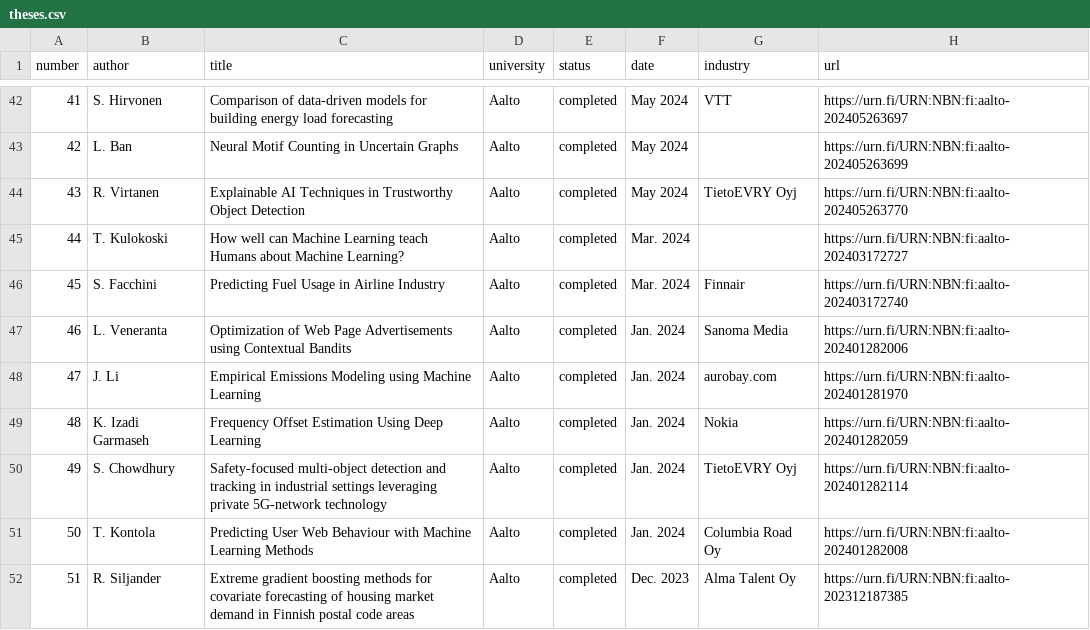
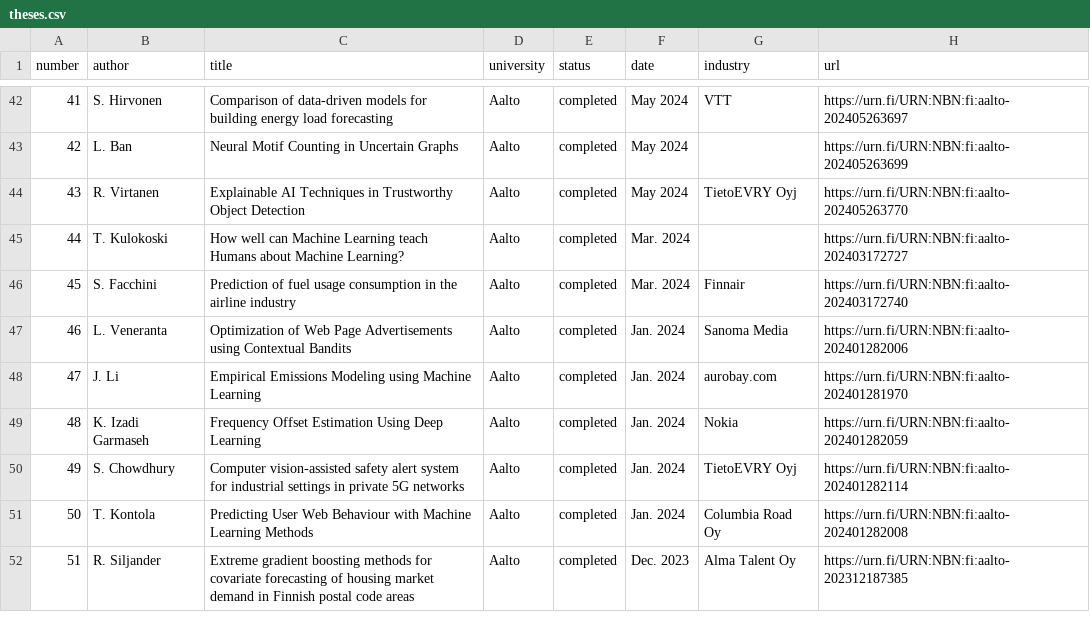
Before and after one commit to alexjungaalto/masterthesis, a CSV file: theses.csv, drawn as a sheet; only a part is shown, gaps mark what is left out; the diff covers the shown part only.

```diff
--- a/theses.csv
+++ b/theses.csv
@@ -45,3 +45,3 @@ number,author,title,university,status,date,industry,url
 44,T. Kulokoski,How well can Machine Learning teach Humans about Machine Learning?,Aalto,completed,Mar. 2024,,https://urn.fi/URN:NBN:fi:aalto-202403172727
-45,S. Facchini,Predicting Fuel Usage in Airline Industry,Aalto,completed,Mar. 2024,Finnair,https://urn.fi/URN:NBN:fi:aalto-202403172740
+45,S. Facchini,Prediction of fuel usage consumption in the airline industry,Aalto,completed,Mar. 2024,Finnair,https://urn.fi/URN:NBN:fi:aalto-202403172740
 46,L. Veneranta,Optimization of Web Page Advertisements using Contextual Bandits,Aalto,completed,Jan. 2024,Sanoma Media,https://urn.fi/URN:NBN:fi:aalto-202401282006
@@ -49,3 +49,3 @@ number,author,title,university,status,date,industry,url
 48,K. Izadi Garmaseh,Frequency Offset Estimation Using Deep Learning,Aalto,completed,Jan. 2024,Nokia,https://urn.fi/URN:NBN:fi:aalto-202401282059
-49,S. Chowdhury,Safety-focused multi-object detection and tracking in industrial settings leveraging private 5G-network technology,Aalto,completed,Jan. 2024,TietoEVRY Oyj,https://urn.fi/URN:NBN:fi:aalto-202401282114
+49,S. Chowdhury,Computer vision-assisted safety alert system for industrial settings in private 5G networks,Aalto,completed,Jan. 2024,TietoEVRY Oyj,https://urn.fi/URN:NBN:fi:aalto-202401282114
 50,T. Kontola,Predicting User Web Behaviour with Machine Learning Methods,Aalto,completed,Jan. 2024,Columbia Road Oy,https://urn.fi/URN:NBN:fi:aalto-202401282008
```
Also changed, not shown: 5 edited cells elsewhere in this file, 2 other files.
